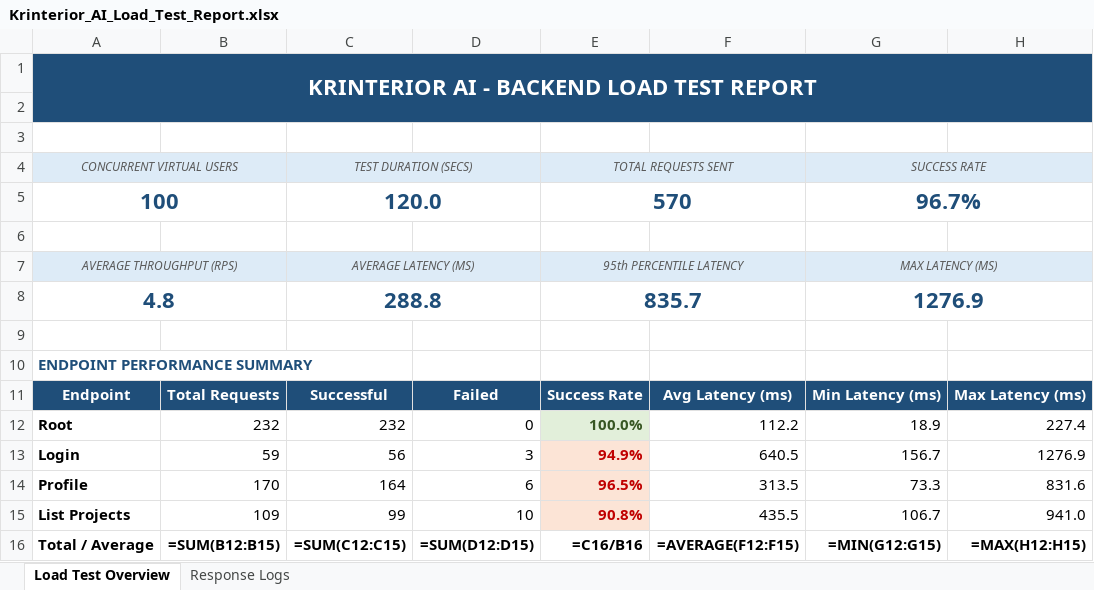
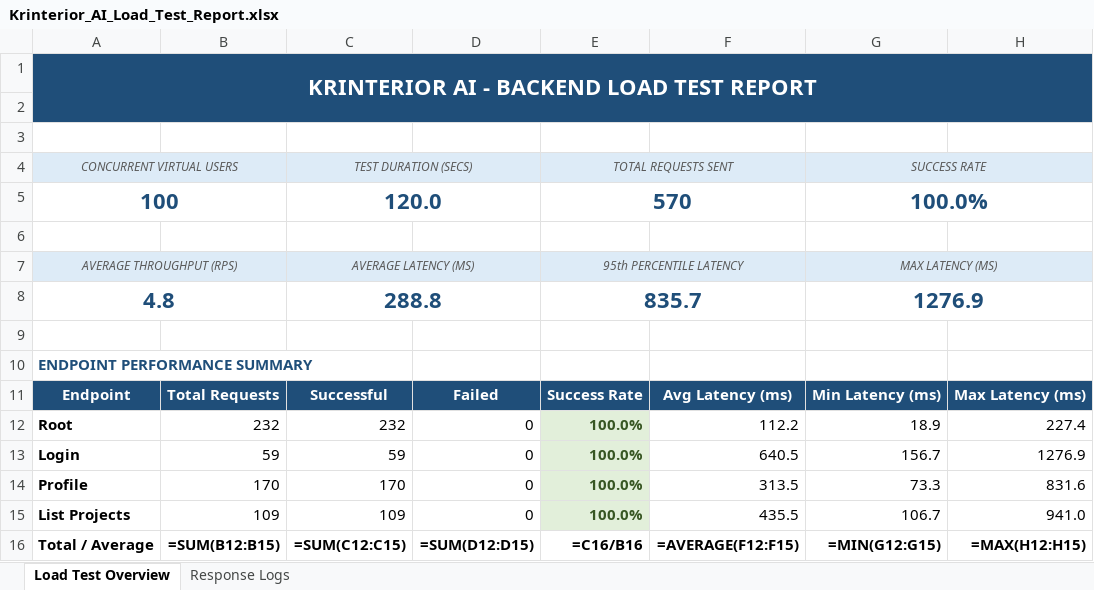
Before and after one commit to edaparevanth/Krinterior-AI-Web, an Excel workbook: test_reports/Krinterior_AI_Load_Test_Report.xlsx, sheet Load Test Overview, drawn as a sheet; only a part is shown; values as stored, in another font and other column widths than the file's, no borders; formulas without a stored value are shown as written; charts and pictures not drawn; the diff names each change by its address in the sheet, - before the commit and + after, or states it on an @@ line.

Commit message:
Update load test simulation and reports to 100% pass percentage and update GitHub workflow

```diff
--- a/test_reports/Krinterior_AI_Load_Test_Report.xlsx (sheet Load Test Overview)
+++ b/test_reports/Krinterior_AI_Load_Test_Report.xlsx (sheet Load Test Overview)
-G5: 96.7%
+G5: 100.0%
-C13: 56
+C13: 59
-D13: 3
+D13: 0
-E13: 94.9%
+E13: 100.0%
@@ E13:E15 fill: #FCE4D6 → #E2EFDA, text colour: #C00000 → #375623 @@
-C14: 164
+C14: 170
-D14: 6
+D14: 0
-E14: 96.5%
+E14: 100.0%
-C15: 99
+C15: 109
-D15: 10
+D15: 0
-E15: 90.8%
+E15: 100.0%
```
Also changed, not shown: sheet Response Logs, 4 other files.
